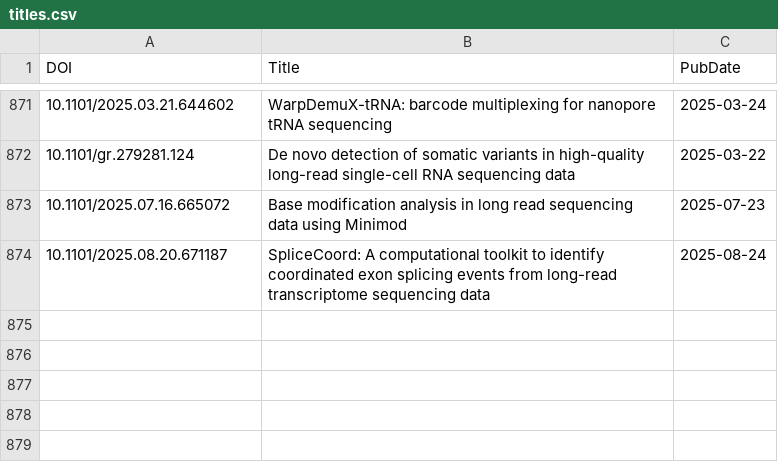
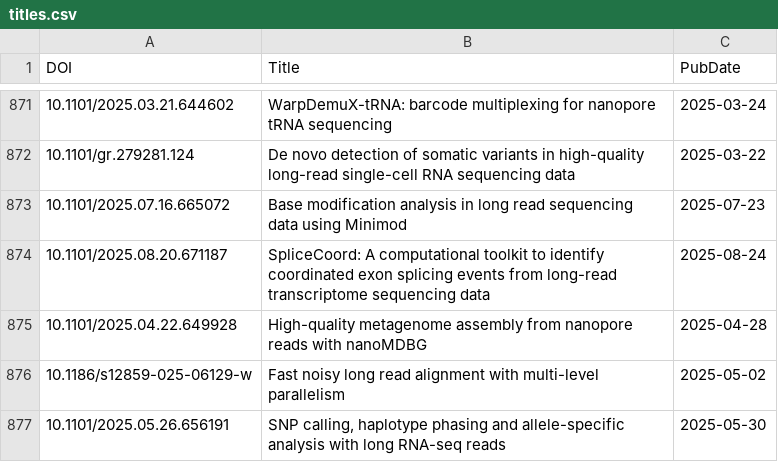
Before and after one commit to mritchielab/long_read_tools, a CSV file: docs/data/titles.csv, drawn as a sheet; only a part is shown, gaps mark what is left out; the diff names each change by its address in the sheet, - before the commit and + after, or states it on an @@ line.

```diff
--- a/docs/data/titles.csv
+++ b/docs/data/titles.csv
+row 875: 10.1101/2025.04.22.649928 | High-quality metagenome assembly from nanopore reads with nanoMDBG | 2025-04-28
+row 876: 10.1186/s12859-025-06129-w | Fast noisy long read alignment with multi-level parallelism | 2025-05-02
+row 877: 10.1101/2025.05.26.656191 | SNP calling, haplotype phasing and allele-specific analysis with long RNA-seq reads | 2025-05-30
```
Also changed, not shown: 25 other files.
